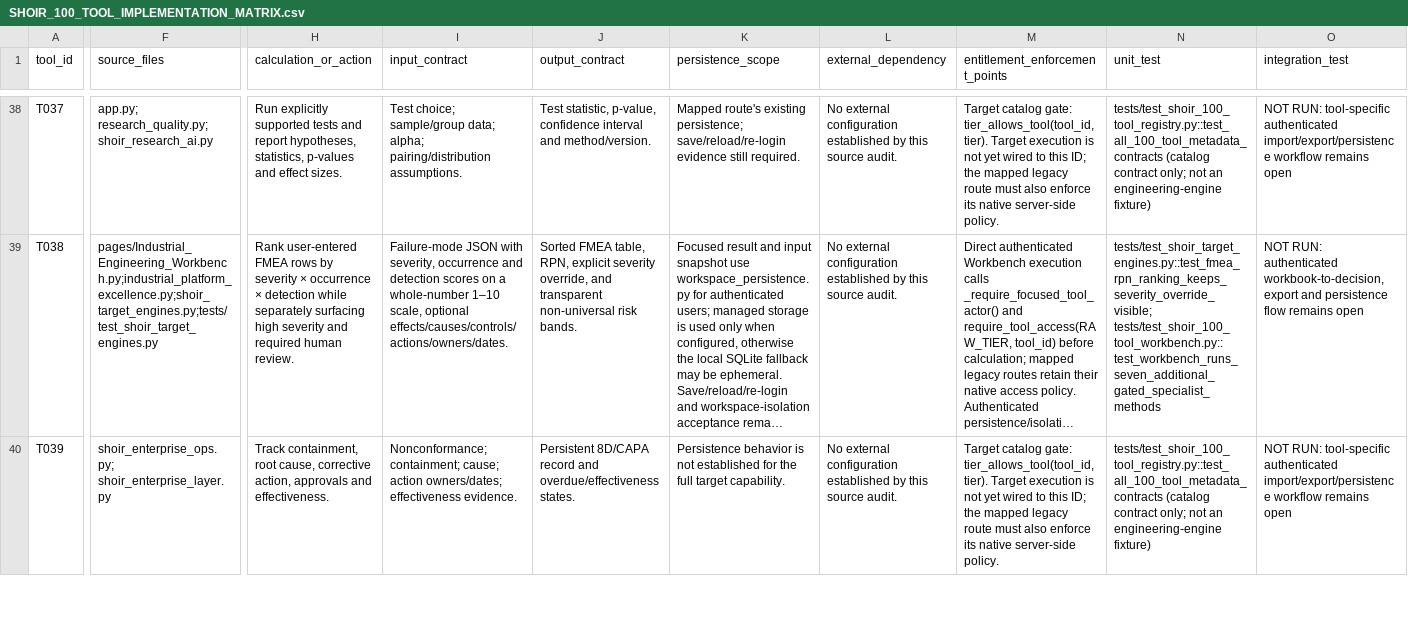
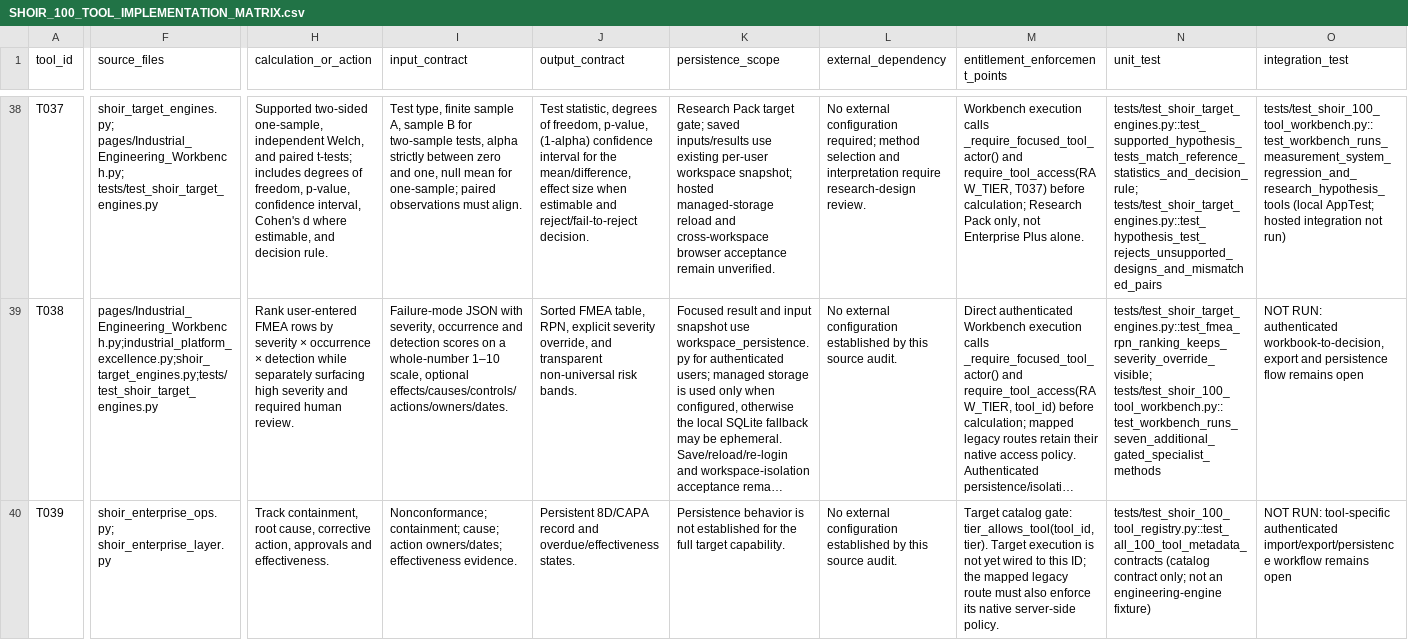
Before and after one commit to MSJ1708/shoir-ie, a CSV file: docs/SHOIR_100_TOOL_IMPLEMENTATION_MATRIX.csv, drawn as a sheet; only a part is shown, gaps mark what is left out; long unchanged cells end in …; the diff covers the shown part only; the diff names each change by its address in the sheet, - before the commit and + after, or states it on an @@ line.

Commit message:
Update implementation matrix for T033, T036 and T037 execution

```diff
--- a/docs/SHOIR_100_TOOL_IMPLEMENTATION_MATRIX.csv
+++ b/docs/SHOIR_100_TOOL_IMPLEMENTATION_MATRIX.csv
-F38 (source_files): app.py; research_quality.py; shoir_research_ai.py
+F38 (source_files): shoir_target_engines.py; pages/Industrial_Engineering_Workbench.py; tests/test_shoir_target_engines.py
-H38 (calculation_or_action): Run explicitly supported tests and report hypotheses, statistics, p-values and effect sizes.
+H38 (calculation_or_action): Supported two-sided one-sample, independent Welch, and paired t-tests; includes degrees of freedom, p-value, confidence interval, Cohen's d where estimable, and decision rule.
-I38 (input_contract): Test choice; sample/group data; alpha; pairing/distribution assumptions.
+I38 (input_contract): Test type, finite sample A, sample B for two-sample tests, alpha strictly between zero and one, null mean for one-sample; paired observations must align.
-J38 (output_contract): Test statistic, p-value, confidence interval and method/version.
+J38 (output_contract): Test statistic, degrees of freedom, p-value, (1-alpha) confidence interval for the mean/difference, effect size when estimable and reject/fail-to-reject decision.
-K38 (persistence_scope): Mapped route's existing persistence; save/reload/re-login evidence still required.
+K38 (persistence_scope): Research Pack target gate; saved inputs/results use existing per-user workspace snapshot; hosted managed-storage reload and cross-workspace browser acceptance remain unverified.
-L38 (external_dependency): …external configuration established by this source audit.
+L38 (external_dependency): …external configuration required; method selection and interpretation require research-design review.
-M38 (entitlement_enforcement_points): Target catalog gate: tier_allows_tool(tool_id, tier). Target execution is not yet wired to this ID; the mapped legacy route must also enforce its native server-side policy.
+M38 (entitlement_enforcement_points): Workbench execution calls _require_focused_tool_actor() and require_tool_access(RAW_TIER, T037) before calculation; Research Pack only, not Enterprise Plus alone.
-N38 (unit_test): tests/test_shoir_100_tool_registry.py::test_all_100_tool_metadata_contracts (catalog contract only; not an engineering-engine fixture)
+N38 (unit_test): tests/test_shoir_target_engines.py::test_supported_hypothesis_tests_match_reference_statistics_and_decision_rule; tests/test_shoir_target_engines.py::test_hypothesis_test_rejects_unsupported_designs_and_mismatched_pairs
-O38 (integration_test): NOT RUN: tool-specific authenticated import/export/persistence workflow remains open
+O38 (integration_test): tests/test_shoir_100_tool_workbench.py::test_workbench_runs_measurement_system_regression_and_research_hypothesis_tools (local AppTest; hosted integration not run)
```
Also changed, not shown: 30 edited cells elsewhere in this file.
